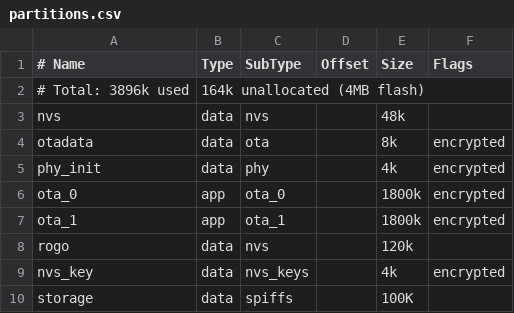
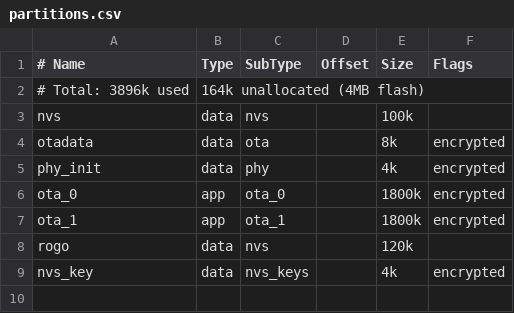
Before and after one commit to R-ng-Dong/kangaroo, a CSV file: partitions.csv, drawn as a sheet.

```diff
--- a/partitions.csv
+++ b/partitions.csv
@@ -2,3 +2,3 @@
 # Total: 3896k used, 164k unallocated (4MB flash)
-nvs,            data,   nvs,              ,     48k
+nvs,            data,   nvs,              ,     100k
 otadata,        data,   ota,              ,     8k,       encrypted
@@ -9,2 +9 @@ rogo,           data,   nvs,              ,     120k,
 nvs_key,        data,   nvs_keys,         ,     4k,       encrypted
-storage,        data,   spiffs,           ,     100K,
```
Also changed, not shown: 47 other files.
